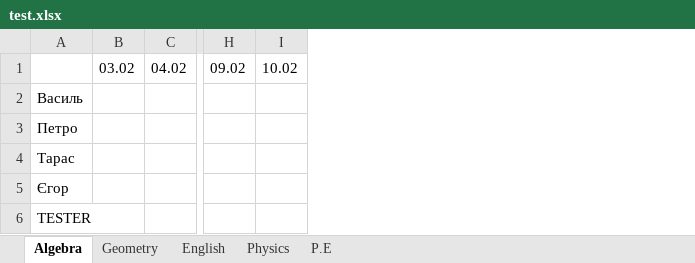
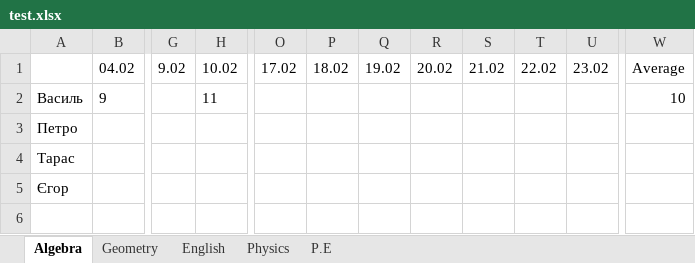
Before and after one commit to TrueVanner/SchoolJournal, an Excel workbook: WorkWithTables/test.xlsx, sheet Algebra, drawn as a sheet; only a part is shown, gaps mark what is left out; values as stored, in another font and other column widths than the file's, no borders; removed rows and columns are numbered as before the commit, all else as after; rows hold the shown columns only; the diff covers the shown part only; the diff names each change by its address in the sheet, - before the commit and + after, or states it on an @@ line.

```diff
--- a/WorkWithTables/test.xlsx (sheet Algebra)
+++ b/WorkWithTables/test.xlsx (sheet Algebra)
-column B, row 1: 03.02
-column H, row 1: 09.02
+column G, row 1: 9.02
+column O, row 1: 17.02
+column P, row 1: 18.02
+column Q, row 1: 19.02
+column R, row 1: 20.02
+column S, row 1: 21.02
+column T, row 1: 22.02
+column U, row 1: 23.02
+column W, rows 1-2: Average | 10
-B2: (empty)
+B2: 9
-H2: (empty)
+H2: 11
-row 6: TESTER
```
Also changed, not shown: 1 added column elsewhere in this sheet, sheet Geometry, sheet English, sheet Physics, sheet P.E, 10 other files.
